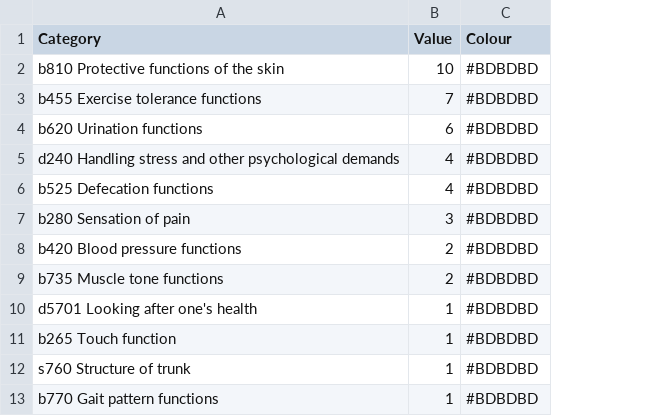
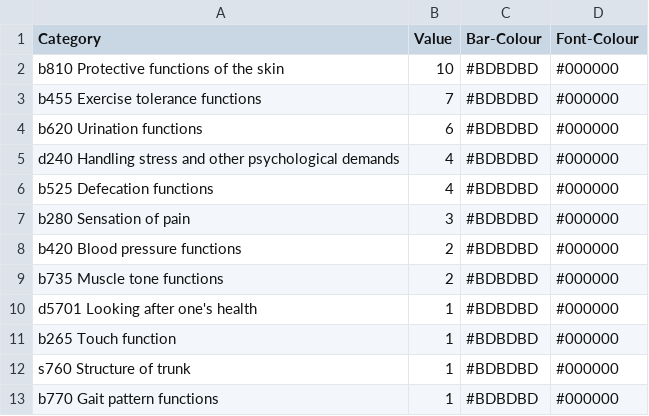
Before and after one commit to r-bernard/tester, a CSV file: sci-icf-categorisation.csv, drawn as a sheet; only a part is shown; the diff names each change by its address in the sheet, - before the commit and + after, or states it on an @@ line.

Commit message:
Update sci-icf-categorisation.csv

```diff
--- a/sci-icf-categorisation.csv
+++ b/sci-icf-categorisation.csv
+column D (Font-Colour), rows 2-13: all #000000
-C1: Colour
+C1: Bar-Colour
```
